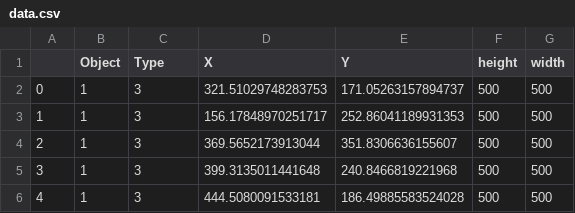
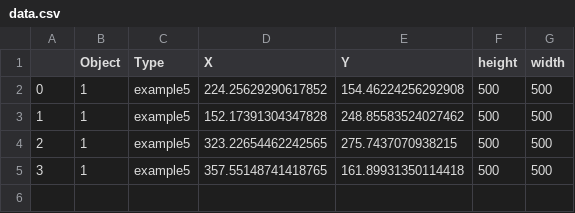
Before and after one commit to Danny-Dasilva/tiff_viewer, a CSV file: data.csv, drawn as a sheet.

```diff
--- a/data.csv
+++ b/data.csv
@@ -1,6 +1,5 @@
 ,Object,Type,X,Y,height,width
-0,1,3,321.51029748283753,171.05263157894737,500,500
-1,1,3,156.17848970251717,252.86041189931353,500,500
-2,1,3,369.5652173913044,351.8306636155607,500,500
-3,1,3,399.3135011441648,240.8466819221968,500,500
-4,1,3,444.5080091533181,186.49885583524028,500,500
+0,1,example5,224.25629290617852,154.46224256292908,500,500
+1,1,example5,152.17391304347828,248.85583524027462,500,500
+2,1,example5,323.22654462242565,275.7437070938215,500,500
+3,1,example5,357.55148741418765,161.89931350114418,500,500
```
Also changed, not shown: 4 other files.
